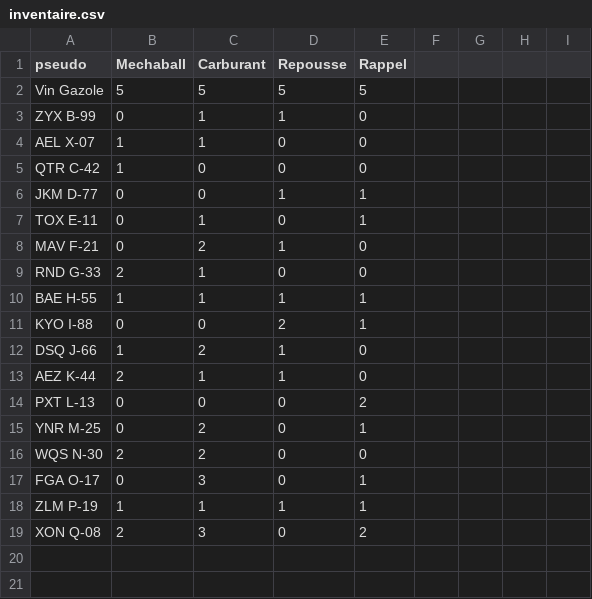
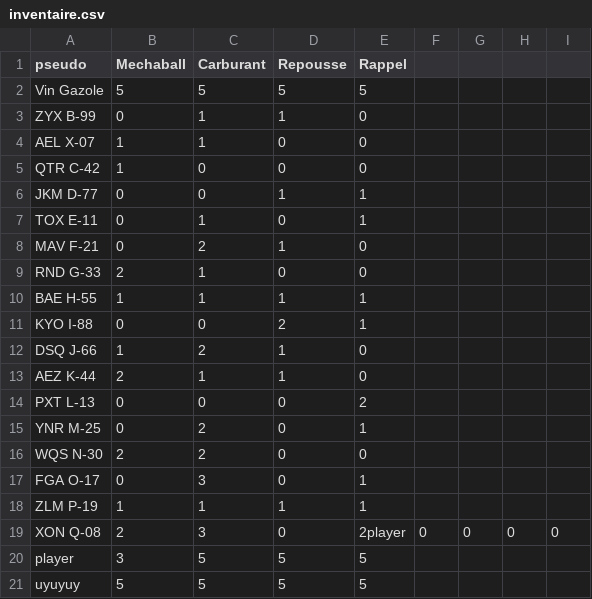
Before and after one commit to ThoomasKDS/Mechaquest, a CSV file: save/inventaire.csv, drawn as a sheet.

```diff
--- a/save/inventaire.csv
+++ b/save/inventaire.csv
@@ -18,2 +18,4 @@ FGA O-17,0,3,0,1
 ZLM P-19,1,1,1,1
-XON Q-08,2,3,0,2
+XON Q-08,2,3,0,2player,0,0,0,0
+player,3,5,5,5
+uyuyuy,5,5,5,5
```
Also changed, not shown: save/infomechas.csv, 4 other files.
